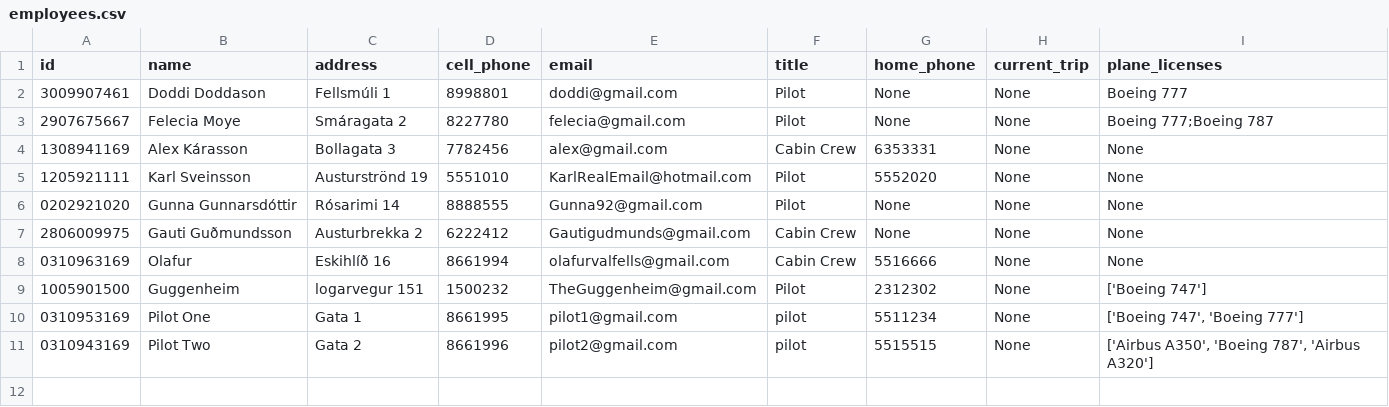
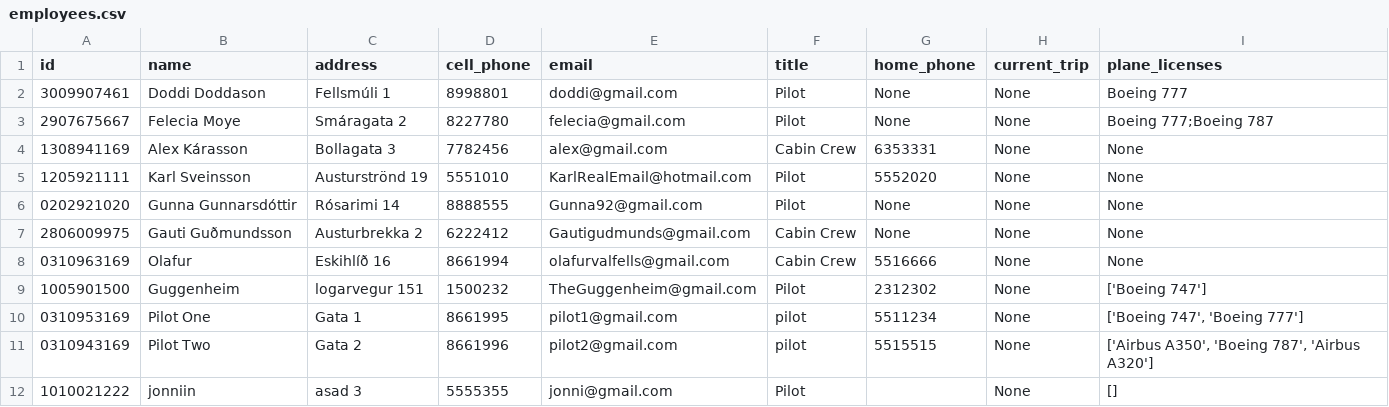
Before and after one commit to FuadPoroshtica/T-113-VLN1-H30, a CSV file: Source/files/employees.csv, drawn as a sheet.

Commit message:
added email verification

```diff
--- a/Source/files/employees.csv
+++ b/Source/files/employees.csv
@@ -11 +11,2 @@ id,name,address,cell_phone,email,title,home_phone,current_trip,plane_licenses
 0310943169,Pilot Two,Gata 2,8661996,pilot2@gmail.com,pilot,5515515,None,"['Airbus A350', 'Boeing 787', 'Airbus A320']"
+1010021222,jonniin,asad 3,5555355,jonni@gmail.com,Pilot,,None,[]
```
Also changed, not shown: 2 other files.
